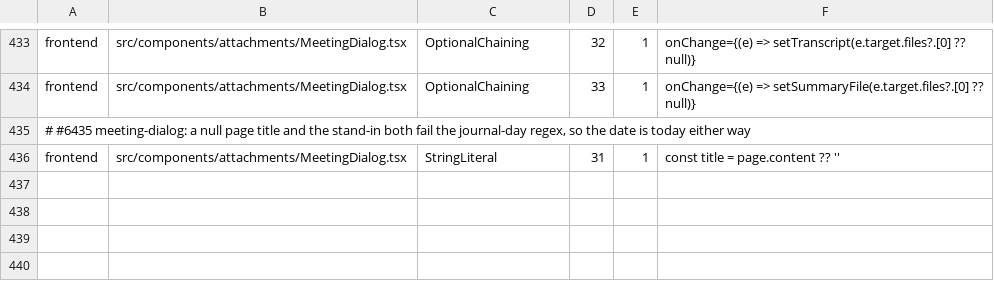
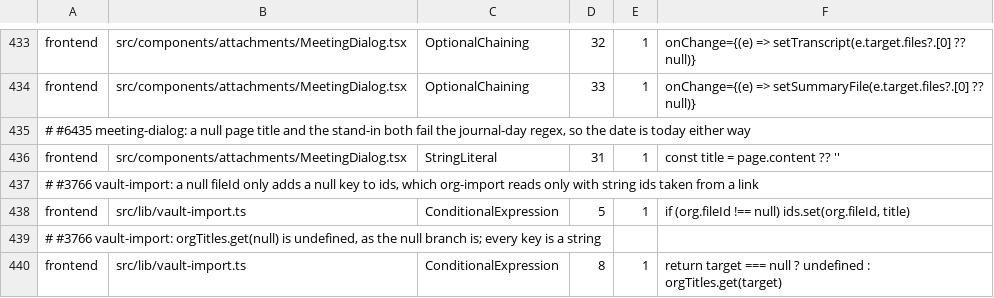
Before and after one commit to jfolcini/agaric, a TSV file: mutation-accepted.tsv, drawn as a sheet; only a part is shown, gaps mark what is left out.

```diff
--- a/mutation-accepted.tsv
+++ b/mutation-accepted.tsv
@@ -436 +436,5 @@ frontend	src/components/attachments/MeetingDialog.tsx	OptionalChaining	33	1	onCh
 frontend	src/components/attachments/MeetingDialog.tsx	StringLiteral	31	1	const title = page.content ?? ''
+# #3766 vault-import: a null fileId only adds a null key to ids, which org-import reads only with string ids taken from a link
+frontend	src/lib/vault-import.ts	ConditionalExpression	5	1	if (org.fileId !== null) ids.set(org.fileId, title)
+# #3766 vault-import: orgTitles.get(null) is undefined, as the null branch is; every key is a string
+frontend	src/lib/vault-import.ts	ConditionalExpression	8	1	return target === null ? undefined : orgTitles.get(target)
```
Also changed, not shown: 4 other files.
